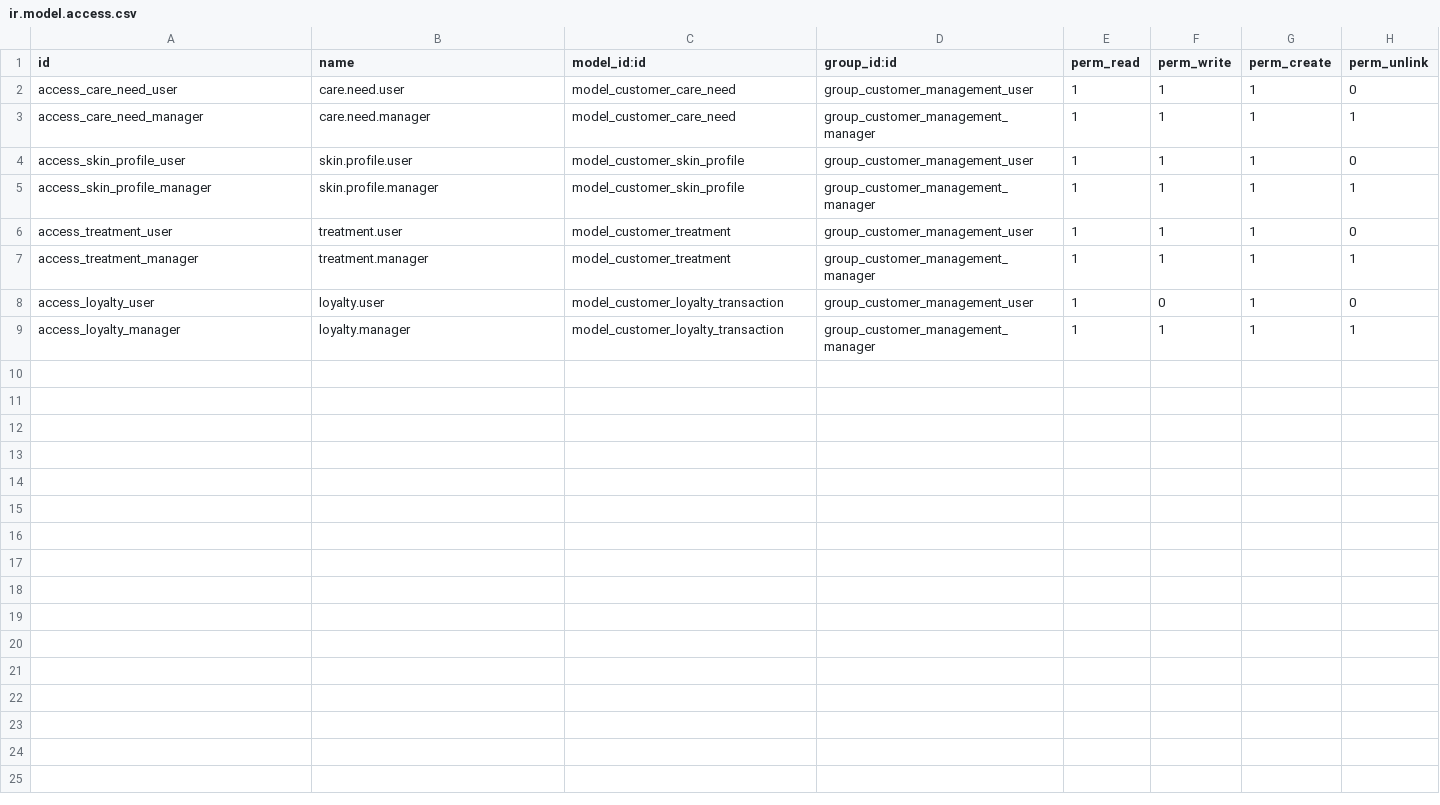
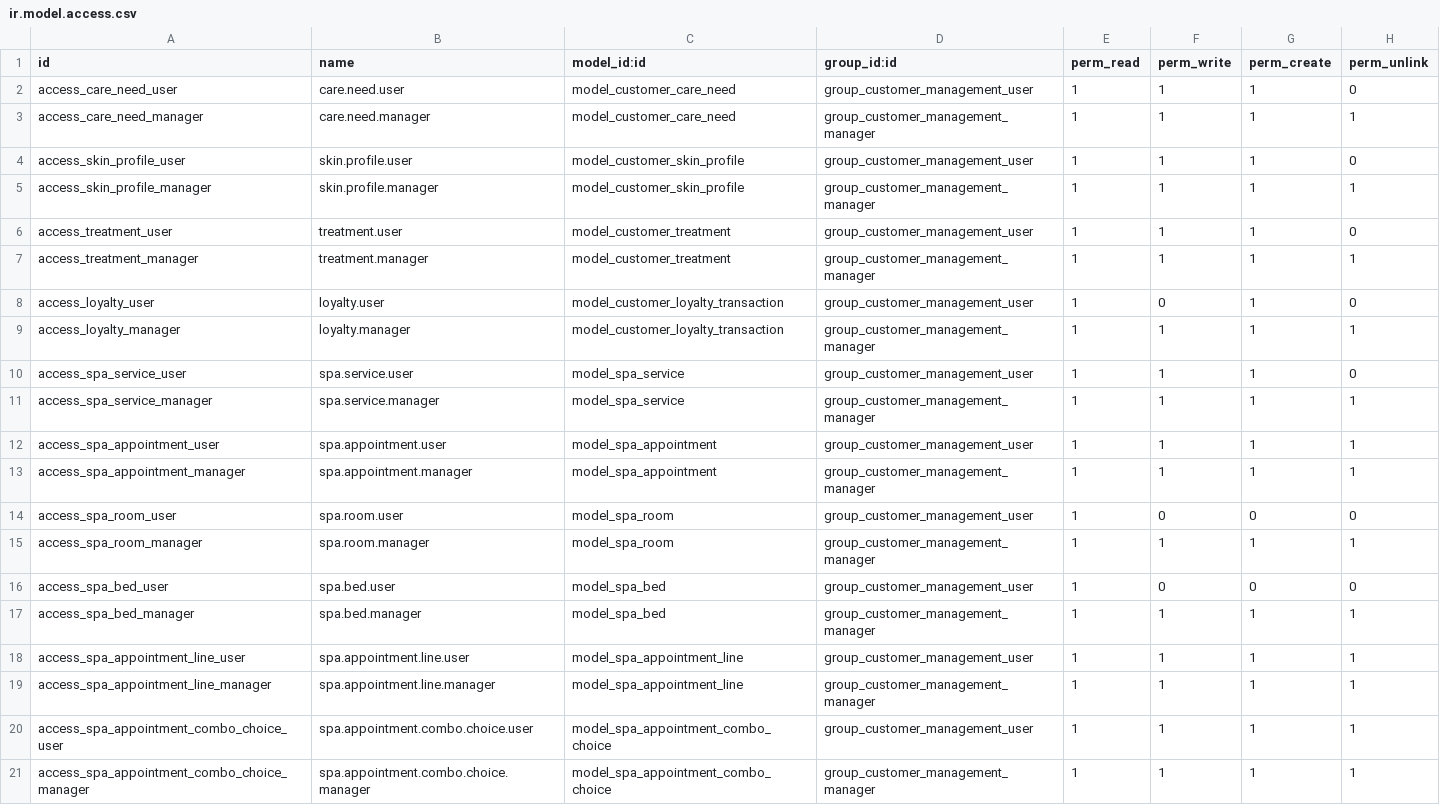
Before and after one commit to vothibichhop/Odoo_Spa_Nhom1, a CSV file: security/ir.model.access.csv, drawn as a sheet; the diff names each change by its address in the sheet, - before the commit and + after, or states it on an @@ line.

```diff
--- a/security/ir.model.access.csv
+++ b/security/ir.model.access.csv
+row 10: access_spa_service_user | spa.service.user | model_spa_service | group_customer_management_user | 1 | 1 | 1 | 0
+row 11: access_spa_service_manager | spa.service.manager | model_spa_service | group_customer_management_manager | 1 | 1 | 1 | 1
+row 12: access_spa_appointment_user | spa.appointment.user | model_spa_appointment | group_customer_management_user | 1 | 1 | 1 | 1
+row 13: access_spa_appointment_manager | spa.appointment.manager | model_spa_appointment | group_customer_management_manager | 1 | 1 | 1 | 1
+row 14: access_spa_room_user | spa.room.user | model_spa_room | group_customer_management_user | 1 | 0 | 0 | 0
+row 15: access_spa_room_manager | spa.room.manager | model_spa_room | group_customer_management_manager | 1 | 1 | 1 | 1
+row 16: access_spa_bed_user | spa.bed.user | model_spa_bed | group_customer_management_user | 1 | 0 | 0 | 0
+row 17: access_spa_bed_manager | spa.bed.manager | model_spa_bed | group_customer_management_manager | 1 | 1 | 1 | 1
+row 18: access_spa_appointment_line_user | spa.appointment.line.user | model_spa_appointment_line | group_customer_management_user | 1 | 1 | 1 | 1
+row 19: access_spa_appointment_line_manager | spa.appointment.line.manager | model_spa_appointment_line | group_customer_management_manager | 1 | 1 | 1 | 1
+row 20: access_spa_appointment_combo_choice_user | spa.appointment.combo.choice.user | model_spa_appointment_combo_choice | group_customer_management_user | 1 | 1 | 1 | 1
+row 21: access_spa_appointment_combo_choice_manager | spa.appointment.combo.choice.manager | model_spa_appointment_combo_choice | group_customer_management_manager | 1 | 1 | 1 | 1
```
Also changed, not shown: 21 other files.
